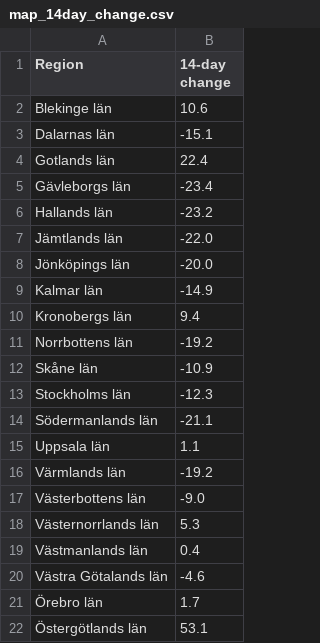
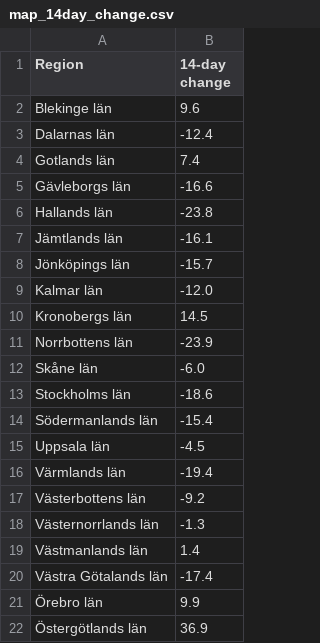
Before and after one commit to covidxix/csvdata, a CSV file: map_14day_change.csv, drawn as a sheet.

```diff
--- a/map_14day_change.csv
+++ b/map_14day_change.csv
@@ -1,22 +1,22 @@
 Region,14-day change
-Blekinge län,10.6
-Dalarnas län,-15.1
-Gotlands län,22.4
-Gävleborgs län,-23.4
-Hallands län,-23.2
-Jämtlands län,-22.0
-Jönköpings län,-20.0
-Kalmar län,-14.9
-Kronobergs län,9.4
-Norrbottens län,-19.2
-Skåne län,-10.9
-Stockholms län,-12.3
-Södermanlands län,-21.1
-Uppsala län,1.1
-Värmlands län,-19.2
-Västerbottens län,-9.0
-Västernorrlands län,5.3
-Västmanlands län,0.4
-Västra Götalands län,-4.6
-Örebro län,1.7
-Östergötlands län,53.1
+Blekinge län,9.6
+Dalarnas län,-12.4
+Gotlands län,7.4
+Gävleborgs län,-16.6
+Hallands län,-23.8
+Jämtlands län,-16.1
+Jönköpings län,-15.7
+Kalmar län,-12.0
+Kronobergs län,14.5
+Norrbottens län,-23.9
+Skåne län,-6.0
+Stockholms län,-18.6
+Södermanlands län,-15.4
+Uppsala län,-4.5
+Värmlands län,-19.4
+Västerbottens län,-9.2
+Västernorrlands län,-1.3
+Västmanlands län,1.4
+Västra Götalands län,-17.4
+Örebro län,9.9
+Östergötlands län,36.9
```
Also changed, not shown: days.csv, deaths.csv, 9 other files.
